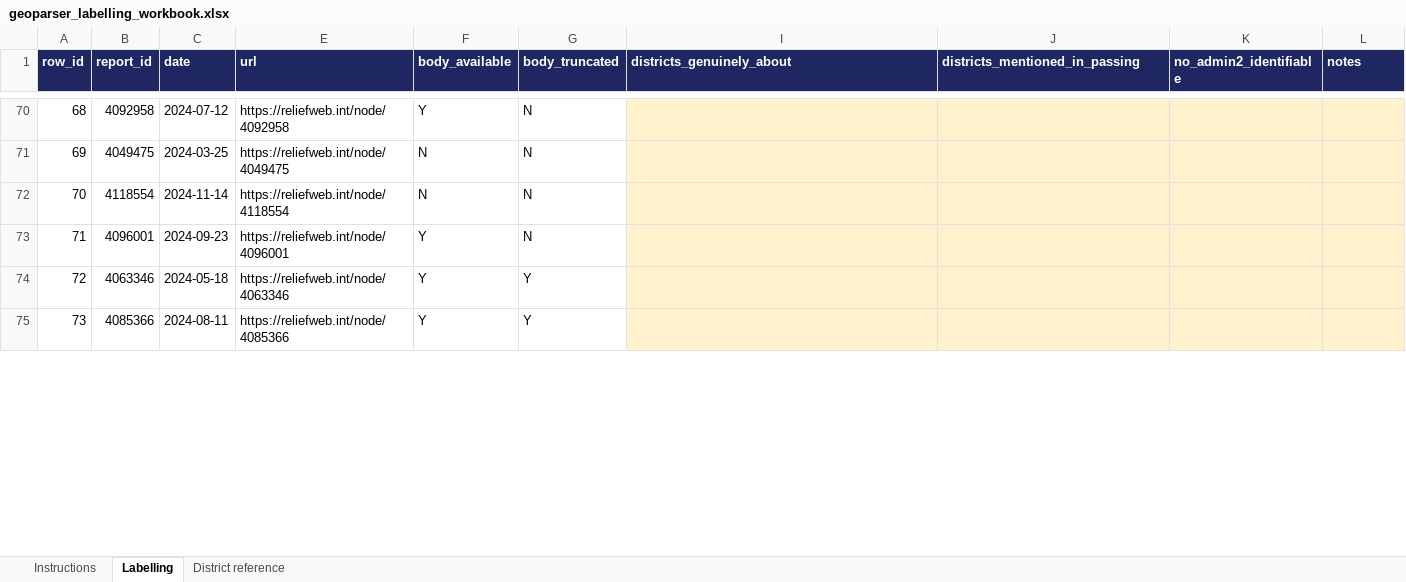
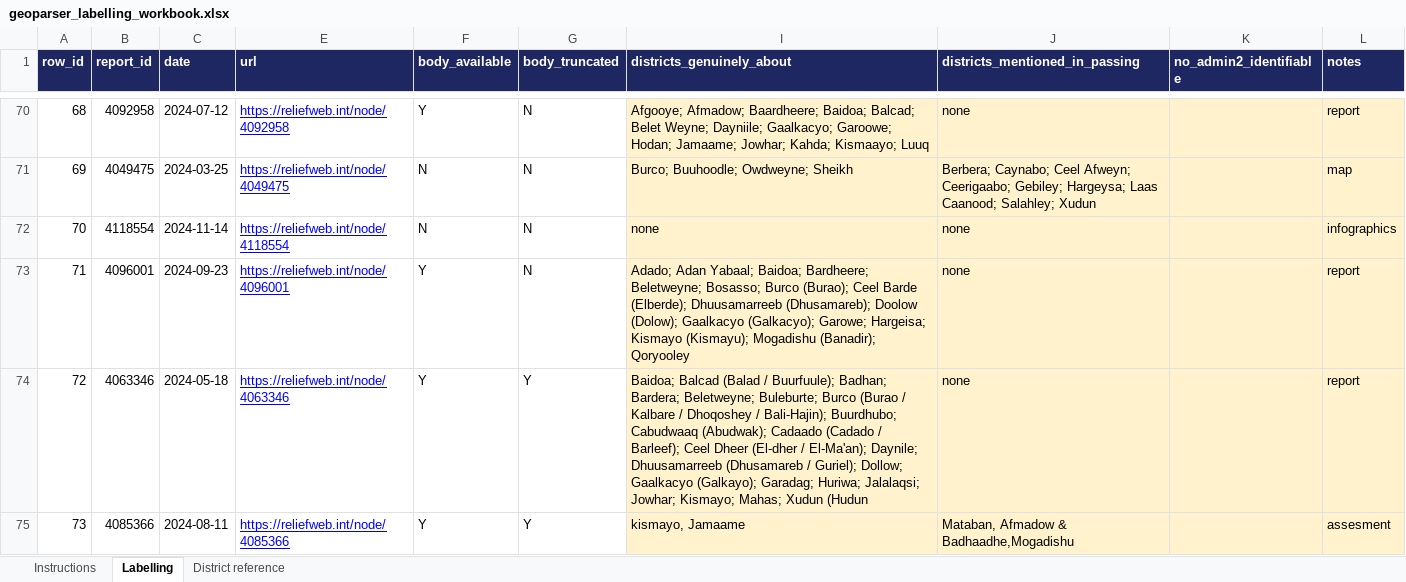
Before and after one commit to hcfgsqm2q7-lang/Dissertation---Samuel-Aracena, an Excel workbook: data/geoparser_validation/geoparser_labelling_workbook.xlsx, sheet Labelling, drawn as a sheet; only a part is shown, gaps mark what is left out; values as stored, in another font and other column widths than the file's, no borders; the diff covers the shown part only; the diff names each change by its address in the sheet, - before the commit and + after, or states it on an @@ line.

```diff
--- a/data/geoparser_validation/geoparser_labelling_workbook.xlsx (sheet Labelling)
+++ b/data/geoparser_validation/geoparser_labelling_workbook.xlsx (sheet Labelling)
@@ E70:E75 underline: off → on, text colour: black → #0000FF @@
-I70 (districts_genuinely_about): (empty)
+I70 (districts_genuinely_about): Afgooye; Afmadow; Baardheere; Baidoa; Balcad; Belet Weyne; Dayniile; Gaalkacyo; Garoowe; Hodan; Jamaame; Jowhar; Kahda; Kismaayo; Luuq
-J70 (districts_mentioned_in_passing): (empty)
+J70 (districts_mentioned_in_passing): none
-L70 (notes): (empty)
+L70 (notes): report
-I71 (districts_genuinely_about): (empty)
+I71 (districts_genuinely_about): Burco; Buuhoodle; Owdweyne; Sheikh
-J71 (districts_mentioned_in_passing): (empty)
+J71 (districts_mentioned_in_passing): Berbera; Caynabo; Ceel Afweyn; Ceerigaabo; Gebiley; Hargeysa; Laas Caanood; Salahley; Xudun
-L71 (notes): (empty)
+L71 (notes): map
-I72 (districts_genuinely_about): (empty)
+I72 (districts_genuinely_about): none
-J72:J74 (districts_mentioned_in_passing): (empty)
+J72:J74 (districts_mentioned_in_passing): none
-L72 (notes): (empty)
+L72 (notes): infographics
-I73 (districts_genuinely_about): (empty)
+I73 (districts_genuinely_about): Adado; Adan Yabaal; Baidoa; Bardheere; Beletweyne; Bosasso; Burco (Burao); Ceel Barde (Elberde); Dhuusamarreeb (Dhusamareb); Doolow (Dolow); Gaalkacyo (Galkacyo); Garowe; Hargeisa; Kismayo (Kismayu); Mogadishu (Banadir); Qoryooley
-L73:L74 (notes): (empty)
+L73:L74 (notes): report
-I74 (districts_genuinely_about): (empty)
+I74 (districts_genuinely_about): Baidoa; Balcad (Balad / Buurfuule); Badhan; Bardera; Beletweyne; Buleburte; Burco (Burao / Kalbare / Dhoqoshey / Bali-Hajin); Buurdhubo; Cabudwaaq (Abudwak); Cadaado (Cadado / Barleef); Ceel Dheer (El-dher / El-Ma'an); Daynile; Dhuusamarreeb (Dhusamareb / Guriel); Dollow; Gaalkacyo (Galkayo); Garadag; Huriwa; Jalalaqsi; Jowhar; Kismayo; Mahas; Xudun (Hudun
-I75 (districts_genuinely_about): (empty)
+I75 (districts_genuinely_about): kismayo, Jamaame
-J75 (districts_mentioned_in_passing): (empty)
+J75 (districts_mentioned_in_passing): Mataban, Afmadow & Badhaadhe,Mogadishu
-L75 (notes): (empty)
+L75 (notes): assesment
```
Also changed, not shown: 99 edited cells and cell formats elsewhere in this sheet, 1 other file.
